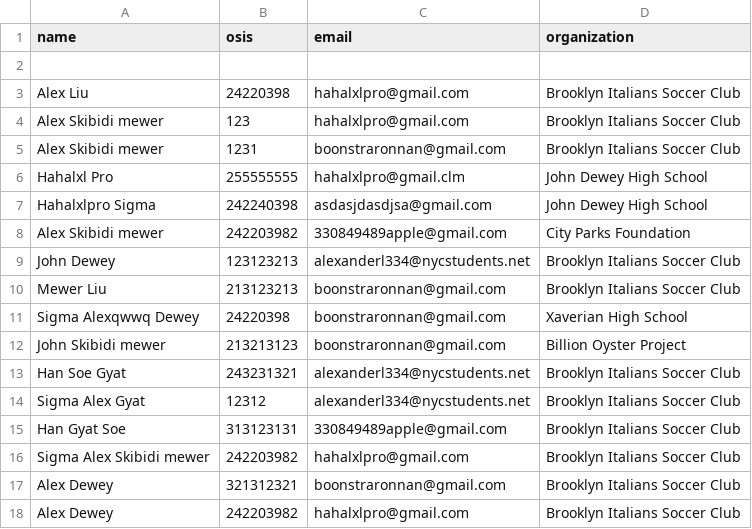
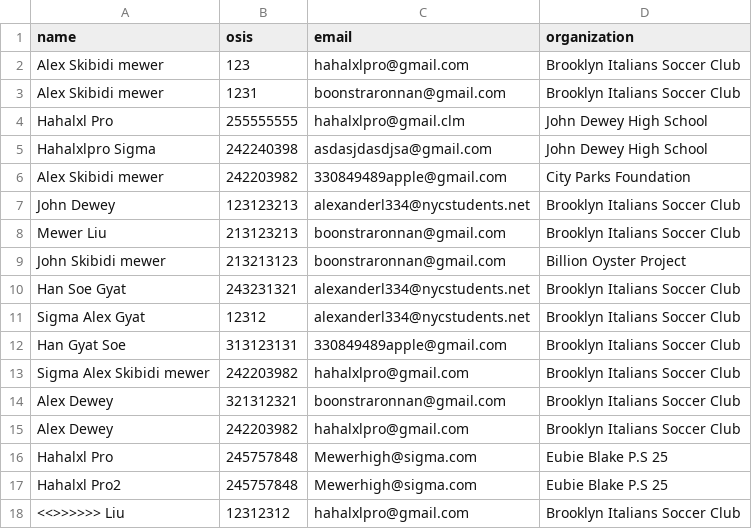
Before and after one commit to Hahalxl/soapbox, a CSV file: data/5312025.csv, drawn as a sheet; removed rows and columns are numbered as before the commit, all else as after; the diff names each change by its address in the sheet, - before the commit and + after, or states it on an @@ line.

```diff
--- a/data/5312025.csv
+++ b/data/5312025.csv
-row 2: (empty)
-row 3: Alex Liu | 24220398 | hahalxlpro@gmail.com | Brooklyn Italians Soccer Club
-row 11: Sigma Alexqwwq Dewey | 24220398 | boonstraronnan@gmail.com | Xaverian High School
+row 16: Hahalxl Pro | 245757848 | Mewerhigh@sigma.com | Eubie Blake P.S 25
+row 17: Hahalxl Pro2 | 245757848 | Mewerhigh@sigma.com | Eubie Blake P.S 25
+row 18: <<>>>>>> Liu | 12312312 | hahalxlpro@gmail.com | Brooklyn Italians Soccer Club
```
Also changed, not shown: 8 other files.
